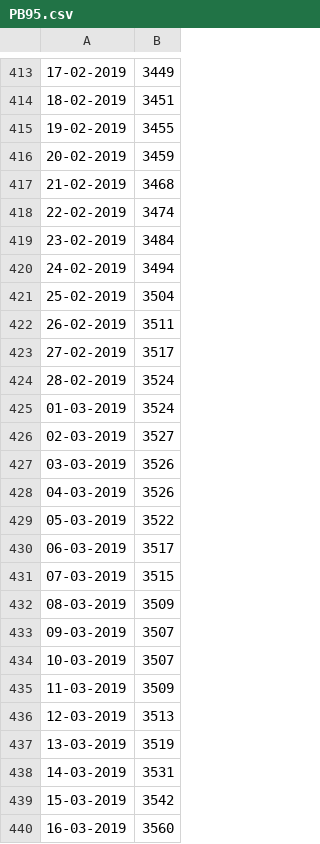
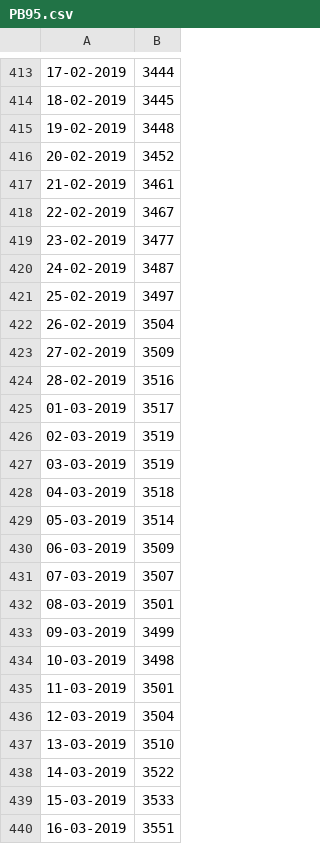
Before and after one commit to gumikola/stacja-paliwowa, a CSV file: FuelPricesChartData/Orlen/PB95.csv, drawn as a sheet; only a part is shown, gaps mark what is left out; the diff covers the shown part only.

```diff
--- a/FuelPricesChartData/Orlen/PB95.csv
+++ b/FuelPricesChartData/Orlen/PB95.csv
@@ -413,28 +413,28 @@
-17-02-2019,3449
-18-02-2019,3451
-19-02-2019,3455
-20-02-2019,3459
-21-02-2019,3468
-22-02-2019,3474
-23-02-2019,3484
-24-02-2019,3494
-25-02-2019,3504
-26-02-2019,3511
-27-02-2019,3517
-28-02-2019,3524
-01-03-2019,3524
-02-03-2019,3527
-03-03-2019,3526
-04-03-2019,3526
-05-03-2019,3522
-06-03-2019,3517
-07-03-2019,3515
-08-03-2019,3509
-09-03-2019,3507
-10-03-2019,3507
-11-03-2019,3509
-12-03-2019,3513
-13-03-2019,3519
-14-03-2019,3531
-15-03-2019,3542
-16-03-2019,3560
+17-02-2019,3444
+18-02-2019,3445
+19-02-2019,3448
+20-02-2019,3452
+21-02-2019,3461
+22-02-2019,3467
+23-02-2019,3477
+24-02-2019,3487
+25-02-2019,3497
+26-02-2019,3504
+27-02-2019,3509
+28-02-2019,3516
+01-03-2019,3517
+02-03-2019,3519
+03-03-2019,3519
+04-03-2019,3518
+05-03-2019,3514
+06-03-2019,3509
+07-03-2019,3507
+08-03-2019,3501
+09-03-2019,3499
+10-03-2019,3498
+11-03-2019,3501
+12-03-2019,3504
+13-03-2019,3510
+14-03-2019,3522
+15-03-2019,3533
+16-03-2019,3551
```
Also changed, not shown: 5 added rows and 32 edited cells elsewhere in this file, FuelPricesChartData/Lotos/PB95.csv, 1 other file.
